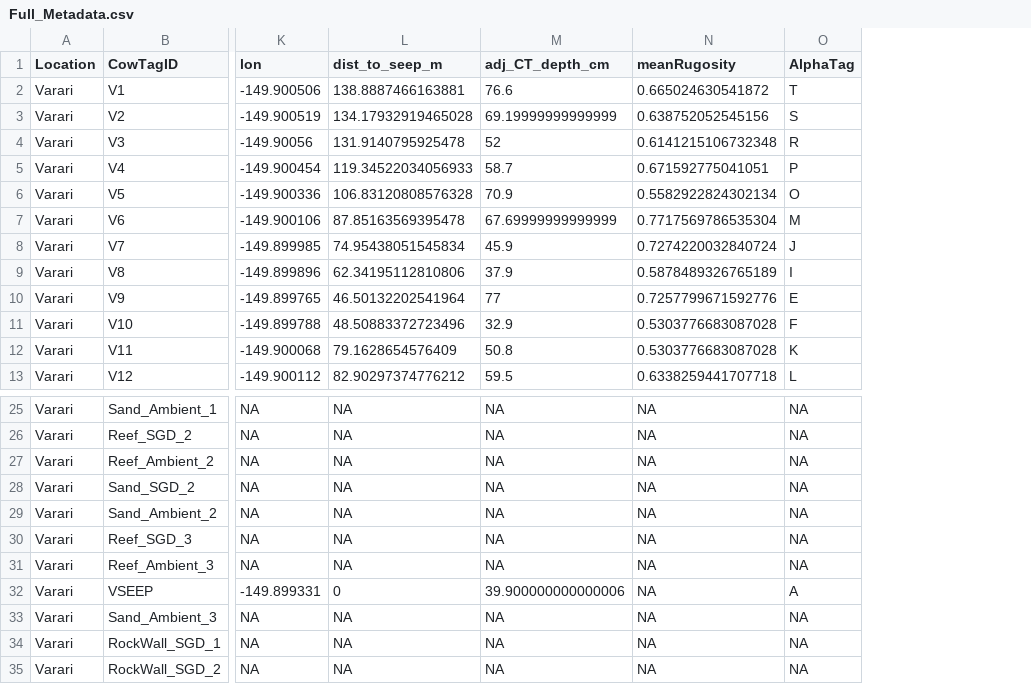
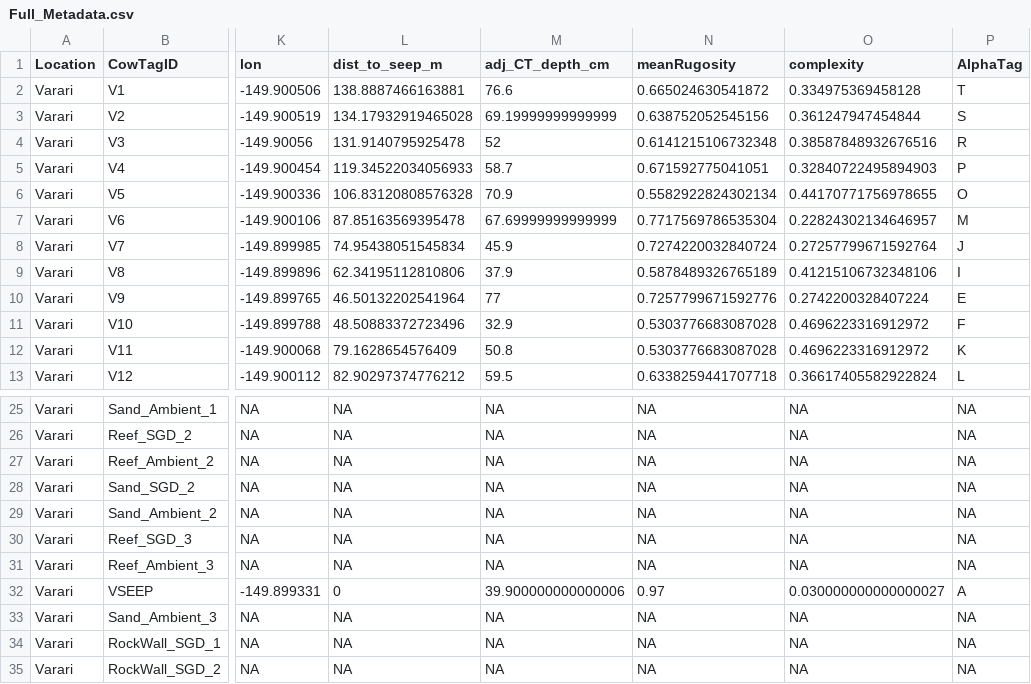
Before and after one commit to dbarnas/Natural_environmental_gradients_alter_community_composition_and_functional_diversity_on_coral_reefs, a CSV file: Data/Full_Metadata.csv, drawn as a sheet; only a part is shown, gaps mark what is left out; the diff names each change by its address in the sheet, - before the commit and + after, or states it on an @@ line.

Commit message:
add `complexity` column (1-meanRugosity)

```diff
--- a/Data/Full_Metadata.csv
+++ b/Data/Full_Metadata.csv
+column O (complexity), rows 2-13: 0.334975369458128 | 0.361247947454844 | 0.38587848932676516 | 0.32840722495894903 | 0.44170771756978655 | 0.22824302134646957 | 0.27257799671592764 | 0.41215106732348106 | 0.2742200328407224 | 0.4696223316912972 | 0.4696223316912972 | 0.36617405582922824; rows 25-35: NA | NA | NA | NA | NA | NA | NA | 0.030000000000000027 | NA | NA | NA
-N32 (meanRugosity): NA
+N32 (meanRugosity): 0.97
```
